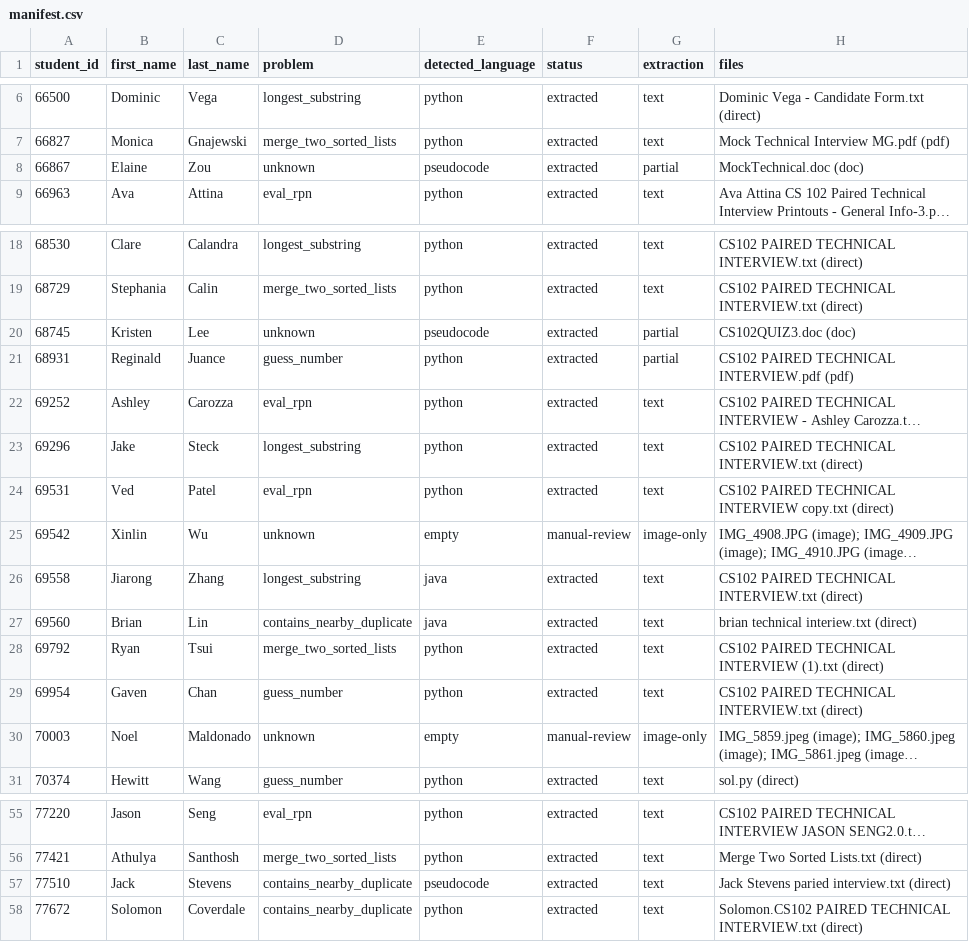
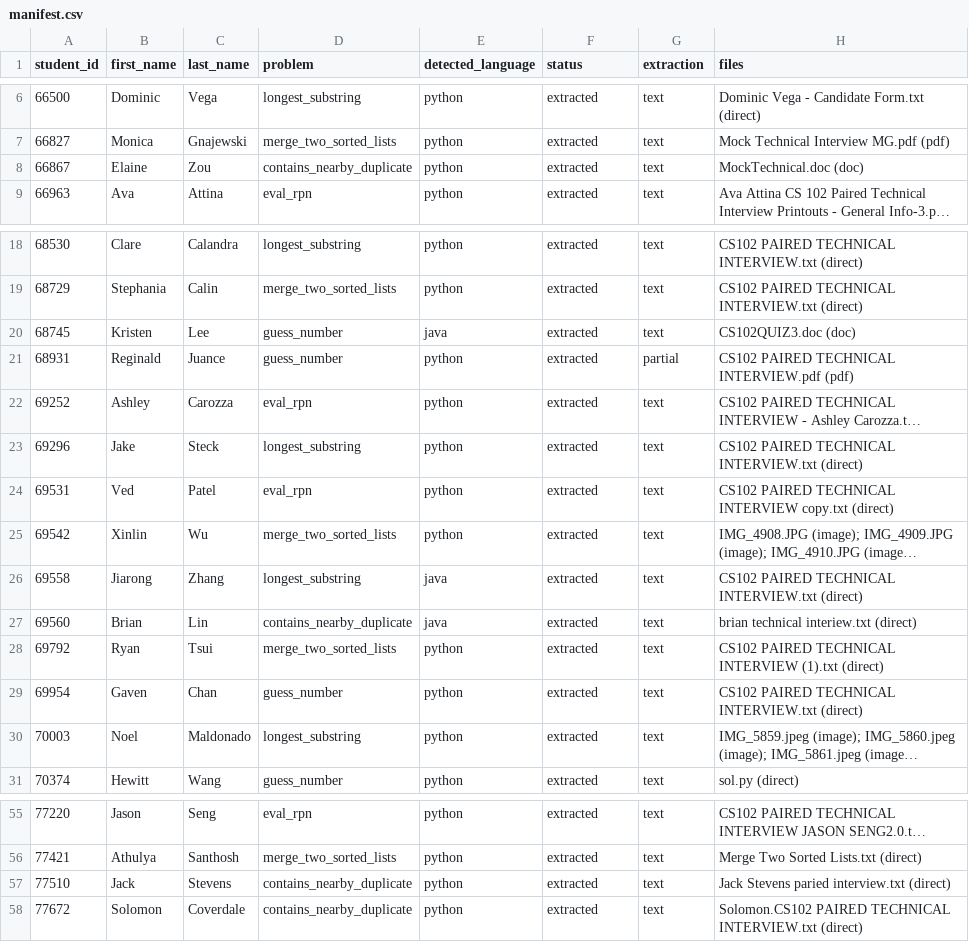
Before and after one commit to dzheng19B/CS102HW3Grader, a CSV file: inputs/manifest.csv, drawn as a sheet; only a part is shown, gaps mark what is left out; long unchanged cells end in …; the diff names each change by its address in the sheet, - before the commit and + after, or states it on an @@ line.

```diff
--- a/inputs/manifest.csv
+++ b/inputs/manifest.csv
-D8 (problem): unknown
+D8 (problem): contains_nearby_duplicate
-E8 (detected_language): pseudocode
+E8 (detected_language): python
-G8 (extraction): partial
+G8 (extraction): text
-D20 (problem): unknown
+D20 (problem): guess_number
-E20 (detected_language): pseudocode
+E20 (detected_language): java
-G20 (extraction): partial
+G20 (extraction): text
-D25 (problem): unknown
+D25 (problem): merge_two_sorted_lists
-E25 (detected_language): empty
+E25 (detected_language): python
-F25 (status): manual-review
+F25 (status): extracted
-G25 (extraction): image-only
+G25 (extraction): text
-D30 (problem): unknown
+D30 (problem): longest_substring
-E30 (detected_language): empty
+E30 (detected_language): python
-F30 (status): manual-review
+F30 (status): extracted
-G30 (extraction): image-only
+G30 (extraction): text
-E57 (detected_language): pseudocode
+E57 (detected_language): python
```
Also changed, not shown: reports/grading_results.csv, 8 other files.
